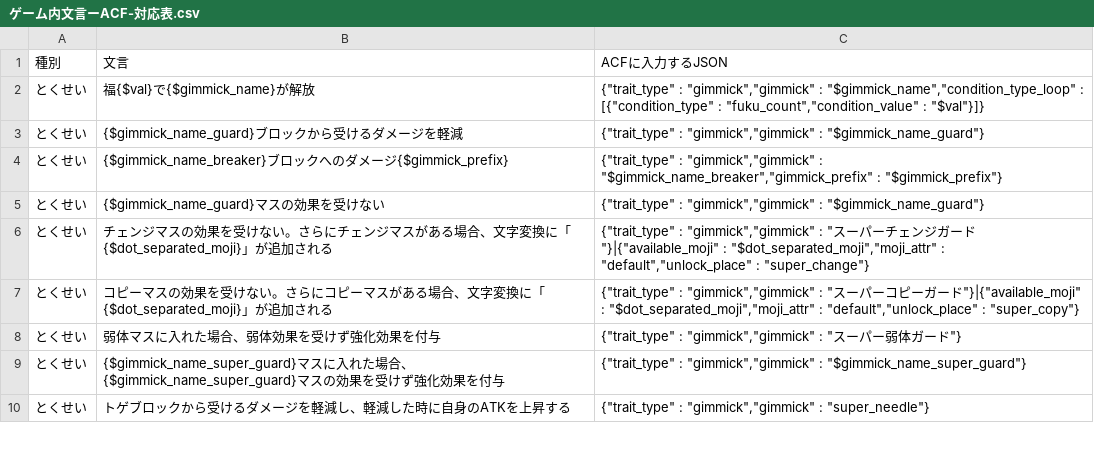
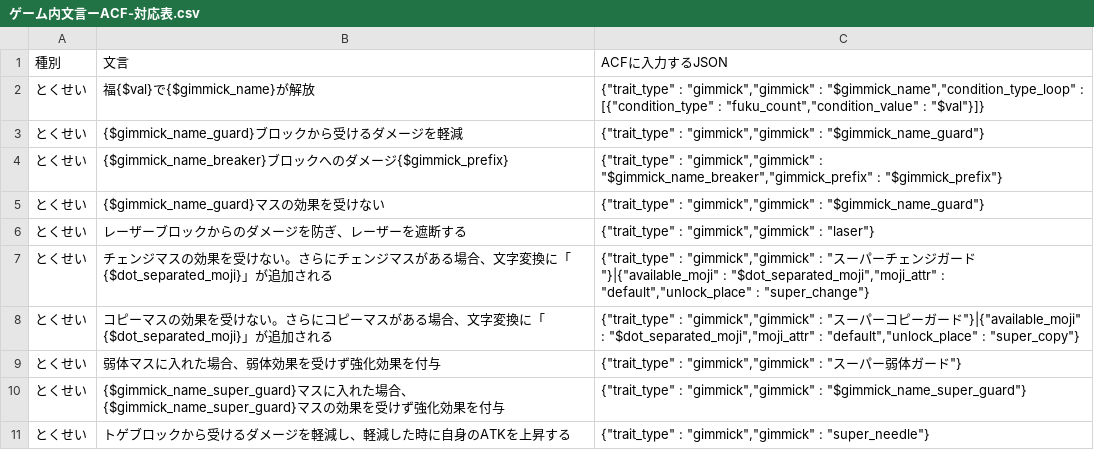
Before and after one commit to satorub01-cyber/kotodaman-db, a CSV file: lib/ゲーム内文言ーACF-対応表.csv, drawn as a sheet; only a part is shown.

```diff
--- a/lib/ゲーム内文言ーACF-対応表.csv
+++ b/lib/ゲーム内文言ーACF-対応表.csv
@@ -5,2 +5,3 @@
 とくせい,{$gimmick_name_guard}マスの効果を受けない,"{""trait_type"" : ""gimmick"",""gimmick"" : ""$gimmick_name_guard""}"
+とくせい,レーザーブロックからのダメージを防ぎ、レーザーを遮断する,"{""trait_type"" : ""gimmick"",""gimmick"" : ""laser""}"
 とくせい,チェンジマスの効果を受けない。さらにチェンジマスがある場合、文字変換に「{$dot_separated_moji}」が追加される,"{""trait_type"" : ""gimmick"",""gimmick"" : ""スーパーチェンジガード""}|{""available_moji"" : ""$dot_separated_moji"",""moji_attr"" : ""default"",""unlock_place"" : ""super_change""}"
```
Also changed, not shown: 1 other file.
